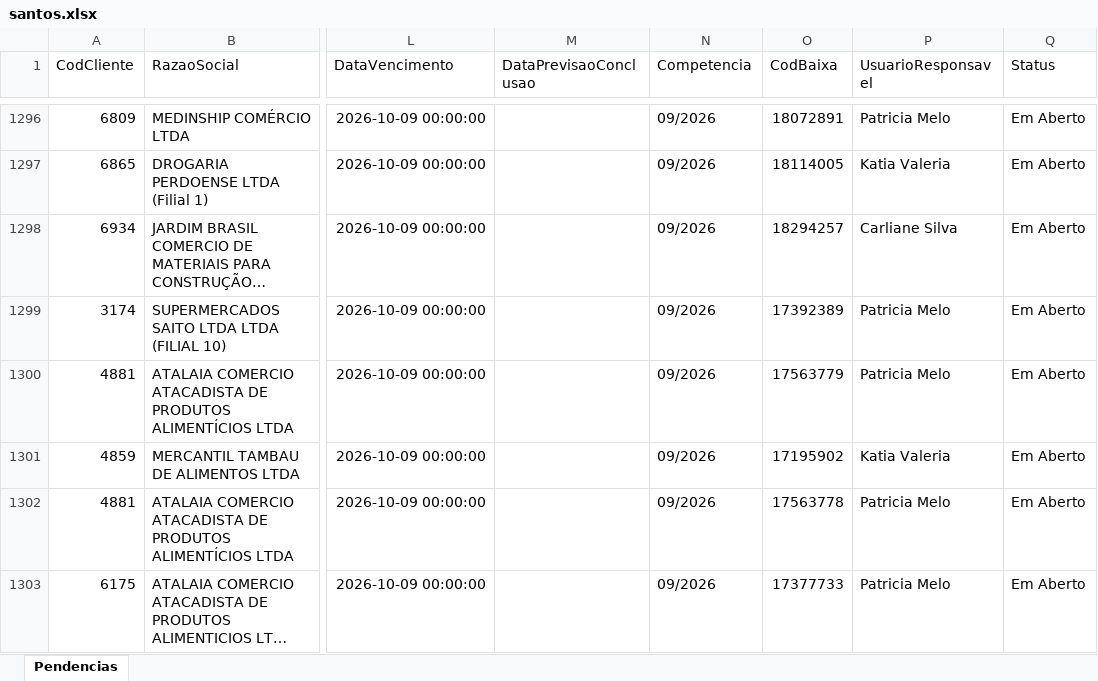
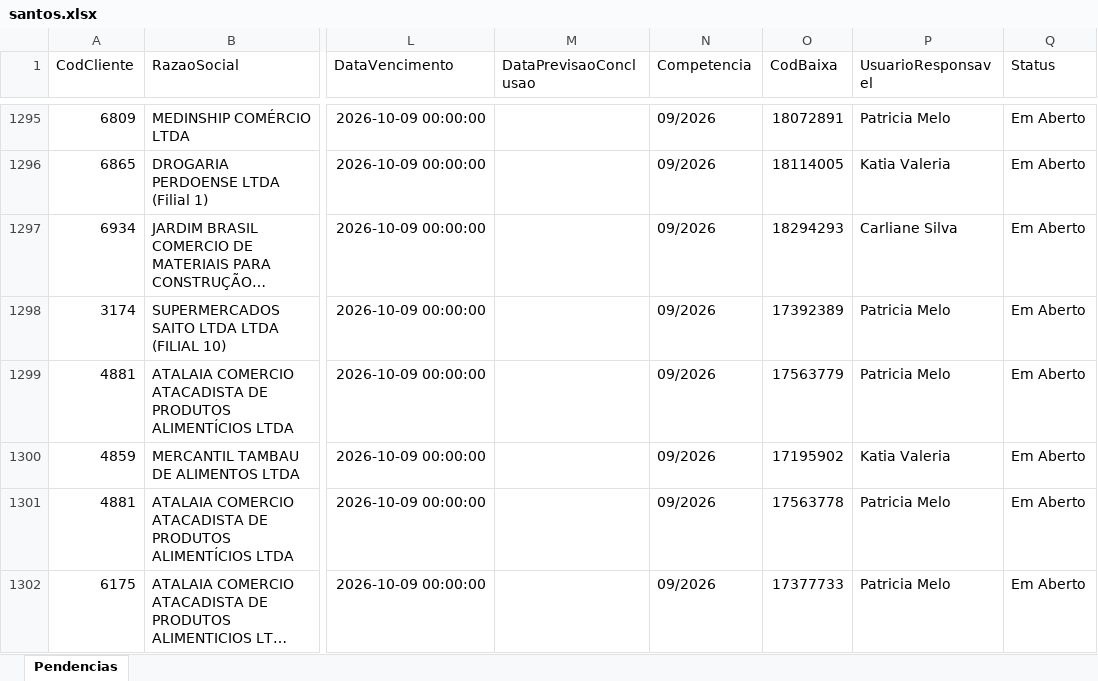
Before and after one commit to Controladoria-MG/Portal-das-tarefas, an Excel workbook: dados/base/santos.xlsx, sheet Pendencias, drawn as a sheet; only a part is shown, gaps mark what is left out; long unchanged cells end in …; values as stored, in another font and other column widths than the file's, no borders; addresses are those after the commit; the diff covers the shown part only; the diff names each change by its address in the sheet, - before the commit and + after, or states it on an @@ line.

```diff
--- a/dados/base/santos.xlsx (sheet Pendencias)
+++ b/dados/base/santos.xlsx (sheet Pendencias)
-O1297 (CodBaixa): 18294257
+O1297 (CodBaixa): 18294293
```
Also changed, not shown: 2 added rows, 2 removed rows and 2 edited cells elsewhere in this sheet, dados/base/bpo.xlsx, dados/base/goias.xlsx, 4 other files.
